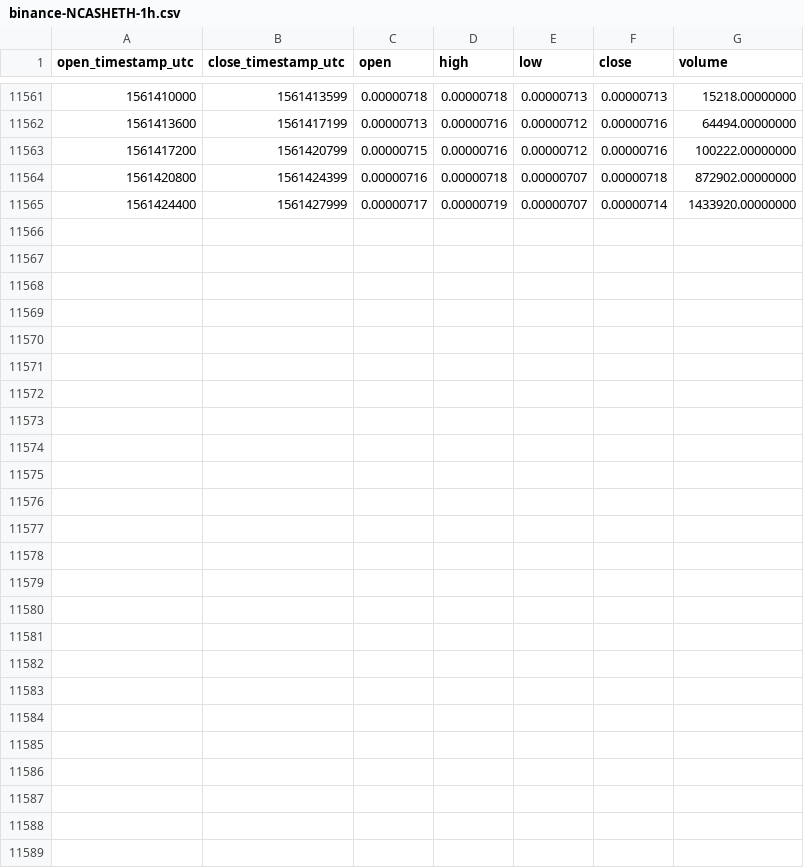
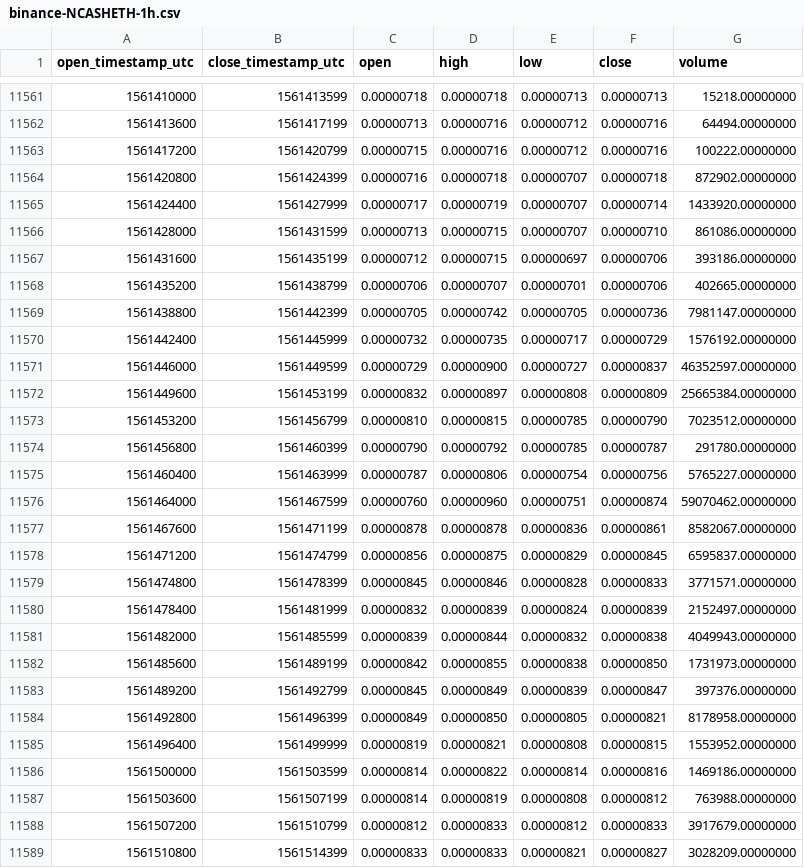
Before and after one commit to cryptobigbro/binance-NCASHETH, a CSV file: binance-NCASHETH-1h.csv, drawn as a sheet; only a part is shown, gaps mark what is left out; the diff names each change by its address in the sheet, - before the commit and + after, or states it on an @@ line.

Commit message:
Update OHLCV data.

```diff
--- a/binance-NCASHETH-1h.csv
+++ b/binance-NCASHETH-1h.csv
+row 11566: 1561428000 | 1561431599 | 0.00000713 | 0.00000715 | 0.00000707 | 0.00000710 | 861086.00000000
+row 11567: 1561431600 | 1561435199 | 0.00000712 | 0.00000715 | 0.00000697 | 0.00000706 | 393186.00000000
+row 11568: 1561435200 | 1561438799 | 0.00000706 | 0.00000707 | 0.00000701 | 0.00000706 | 402665.00000000
+row 11569: 1561438800 | 1561442399 | 0.00000705 | 0.00000742 | 0.00000705 | 0.00000736 | 7981147.00000000
+row 11570: 1561442400 | 1561445999 | 0.00000732 | 0.00000735 | 0.00000717 | 0.00000729 | 1576192.00000000
+row 11571: 1561446000 | 1561449599 | 0.00000729 | 0.00000900 | 0.00000727 | 0.00000837 | 46352597.00000000
+row 11572: 1561449600 | 1561453199 | 0.00000832 | 0.00000897 | 0.00000808 | 0.00000809 | 25665384.00000000
+row 11573: 1561453200 | 1561456799 | 0.00000810 | 0.00000815 | 0.00000785 | 0.00000790 | 7023512.00000000
+row 11574: 1561456800 | 1561460399 | 0.00000790 | 0.00000792 | 0.00000785 | 0.00000787 | 291780.00000000
+row 11575: 1561460400 | 1561463999 | 0.00000787 | 0.00000806 | 0.00000754 | 0.00000756 | 5765227.00000000
+row 11576: 1561464000 | 1561467599 | 0.00000760 | 0.00000960 | 0.00000751 | 0.00000874 | 59070462.00000000
+row 11577: 1561467600 | 1561471199 | 0.00000878 | 0.00000878 | 0.00000836 | 0.00000861 | 8582067.00000000
+row 11578: 1561471200 | 1561474799 | 0.00000856 | 0.00000875 | 0.00000829 | 0.00000845 | 6595837.00000000
+row 11579: 1561474800 | 1561478399 | 0.00000845 | 0.00000846 | 0.00000828 | 0.00000833 | 3771571.00000000
+row 11580: 1561478400 | 1561481999 | 0.00000832 | 0.00000839 | 0.00000824 | 0.00000839 | 2152497.00000000
+row 11581: 1561482000 | 1561485599 | 0.00000839 | 0.00000844 | 0.00000832 | 0.00000838 | 4049943.00000000
+row 11582: 1561485600 | 1561489199 | 0.00000842 | 0.00000855 | 0.00000838 | 0.00000850 | 1731973.00000000
+row 11583: 1561489200 | 1561492799 | 0.00000845 | 0.00000849 | 0.00000839 | 0.00000847 | 397376.00000000
+row 11584: 1561492800 | 1561496399 | 0.00000849 | 0.00000850 | 0.00000805 | 0.00000821 | 8178958.00000000
+row 11585: 1561496400 | 1561499999 | 0.00000819 | 0.00000821 | 0.00000808 | 0.00000815 | 1553952.00000000
+row 11586: 1561500000 | 1561503599 | 0.00000814 | 0.00000822 | 0.00000814 | 0.00000816 | 1469186.00000000
+row 11587: 1561503600 | 1561507199 | 0.00000814 | 0.00000819 | 0.00000808 | 0.00000812 | 763988.00000000
+row 11588: 1561507200 | 1561510799 | 0.00000812 | 0.00000833 | 0.00000812 | 0.00000833 | 3917679.00000000
+row 11589: 1561510800 | 1561514399 | 0.00000833 | 0.00000833 | 0.00000821 | 0.00000827 | 3028209.00000000
```
Also changed, not shown: binance-NCASHETH-1d.csv.
